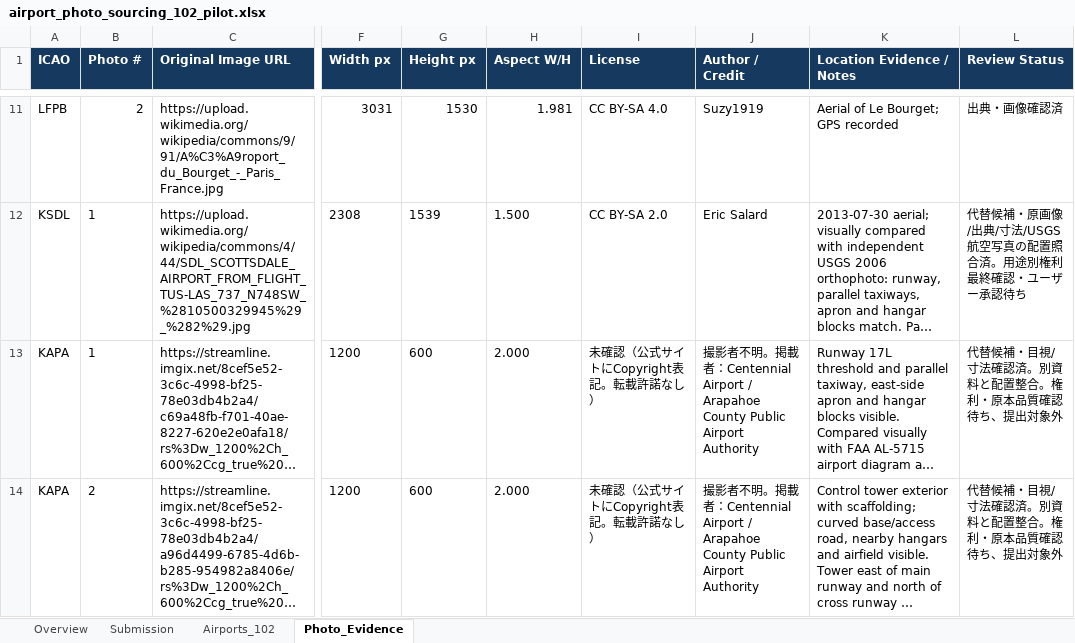
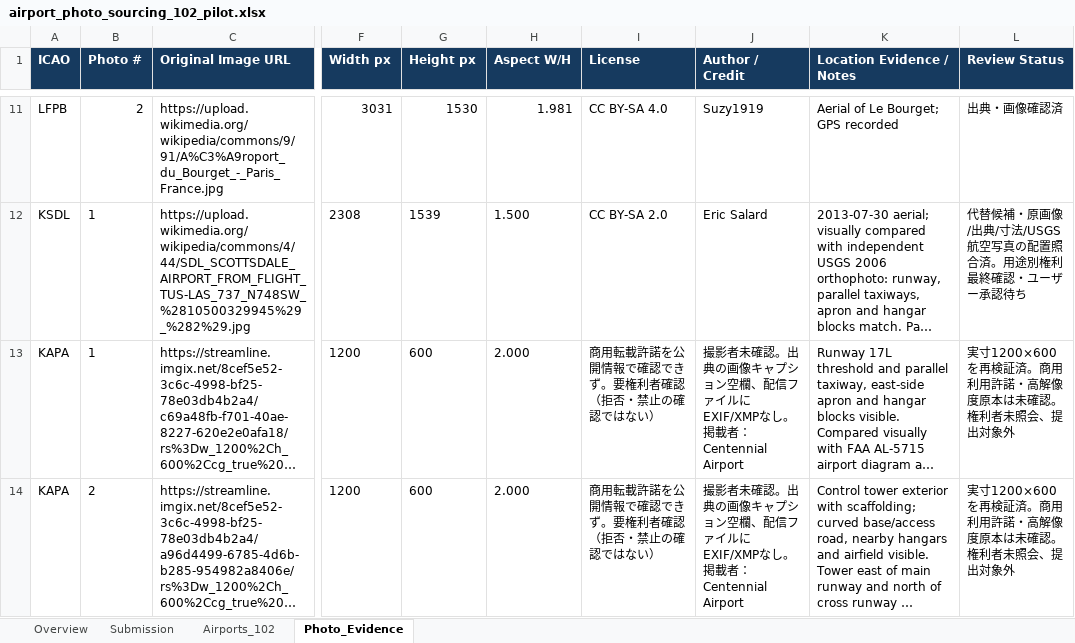
Before and after one commit to ty70/airport_photo_sourcing_automation, an Excel workbook: data/airport_photo_sourcing_102_pilot.xlsx, sheet Photo_Evidence, drawn as a sheet; only a part is shown, gaps mark what is left out; long unchanged cells end in …; values as stored, in another font and other column widths than the file's, no borders; table styles not drawn; the diff names each change by its address in the sheet, - before the commit and + after, or states it on an @@ line.

Commit message:
Verify KAPA candidate dimensions and public licensing evidence

```diff
--- a/data/airport_photo_sourcing_102_pilot.xlsx (sheet Photo_Evidence)
+++ b/data/airport_photo_sourcing_102_pilot.xlsx (sheet Photo_Evidence)
-I13:I14 (License): 未確認（公式サイトにCopyright表記。転載許諾なし）
+I13:I14 (License): 商用転載許諾を公開情報で確認できず。要権利者確認（拒否・禁止の確認ではない）
-J13:J14 (Author / Credit): …影者不明。掲載者：Centennial Airport / Arapahoe County Public Airport Authority
+J13:J14 (Author / Credit): …影者未確認。出典の画像キャプション空欄、配信ファイルにEXIF/XMPなし。掲載者：Centennial Airport
-L13:L14 (Review Status): 代替候補・目視/寸法確認済。別資料と配置整合。権利・原本品質確認待ち、提出対象外
+L13:L14 (Review Status): 実寸1200×600を再検証済。商用利用許諾・高解像度原本は未確認。権利者未照会、提出対象外
```
Also changed, not shown: 6 other files.
